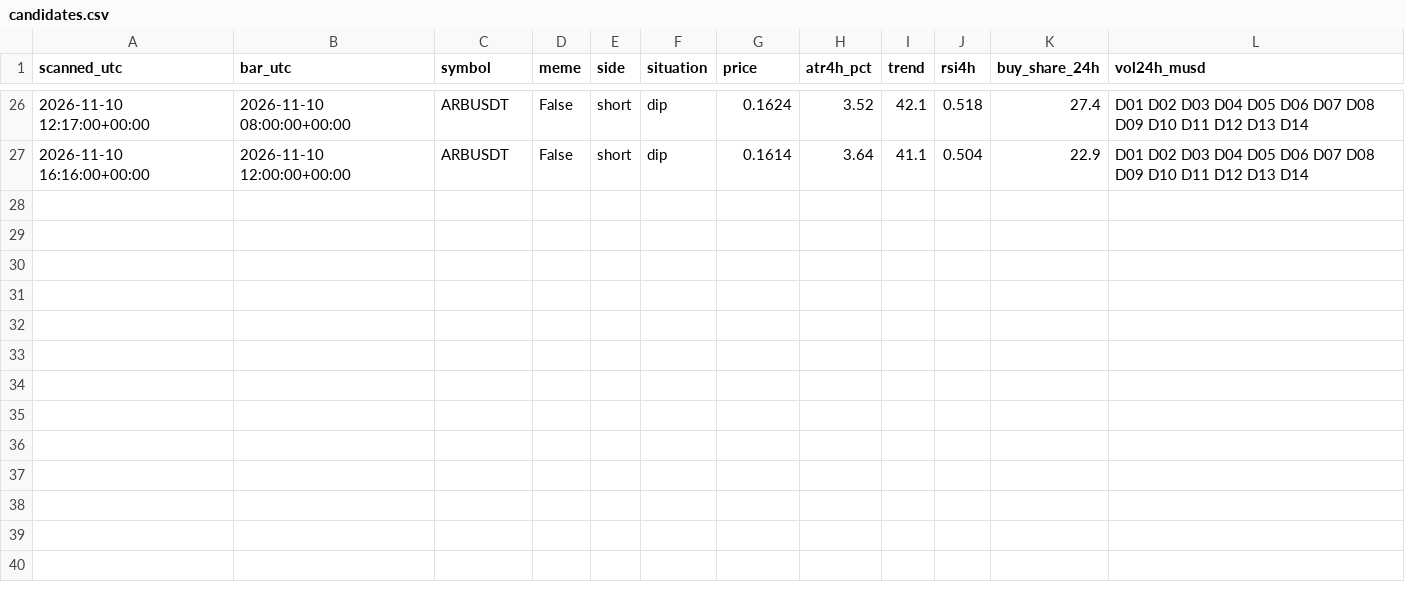
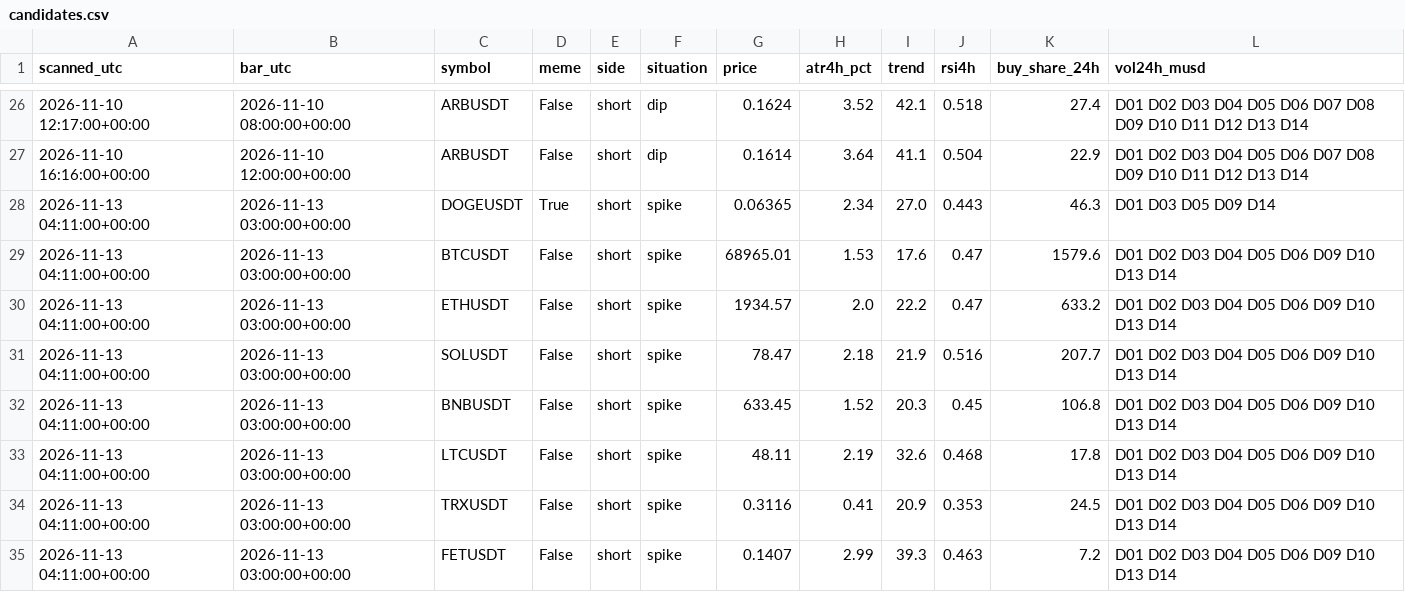
Before and after one commit to atwirabih01-creator/my-first-project, a CSV file: trading/journal/candidates.csv, drawn as a sheet; only a part is shown, gaps mark what is left out.

```diff
--- a/trading/journal/candidates.csv
+++ b/trading/journal/candidates.csv
@@ -27 +27,9 @@ scanned_utc,bar_utc,symbol,meme,side,situation,price,atr4h_pct,trend,rsi4h,buy_s
 2026-11-10 16:16:00+00:00,2026-11-10 12:00:00+00:00,ARBUSDT,False,short,dip,0.1614,3.64,41.1,0.504,22.9,D01 D02 D03 D04 D05 D06 D07 D08 D09 D10 D11 D12 D13 D14
+2026-11-13 04:11:00+00:00,2026-11-13 03:00:00+00:00,DOGEUSDT,True,short,spike,0.06365,2.34,27.0,0.443,46.3,D01 D03 D05 D09 D14
+2026-11-13 04:11:00+00:00,2026-11-13 03:00:00+00:00,BTCUSDT,False,short,spike,68965.01,1.53,17.6,0.47,1579.6,D01 D02 D03 D04 D05 D06 D09 D10 D13 D14
+2026-11-13 04:11:00+00:00,2026-11-13 03:00:00+00:00,ETHUSDT,False,short,spike,1934.57,2.0,22.2,0.47,633.2,D01 D02 D03 D04 D05 D06 D09 D10 D13 D14
+2026-11-13 04:11:00+00:00,2026-11-13 03:00:00+00:00,SOLUSDT,False,short,spike,78.47,2.18,21.9,0.516,207.7,D01 D02 D03 D04 D05 D06 D09 D10 D13 D14
+2026-11-13 04:11:00+00:00,2026-11-13 03:00:00+00:00,BNBUSDT,False,short,spike,633.45,1.52,20.3,0.45,106.8,D01 D02 D03 D04 D05 D06 D09 D10 D13 D14
+2026-11-13 04:11:00+00:00,2026-11-13 03:00:00+00:00,LTCUSDT,False,short,spike,48.11,2.19,32.6,0.468,17.8,D01 D02 D03 D04 D05 D06 D09 D10 D13 D14
+2026-11-13 04:11:00+00:00,2026-11-13 03:00:00+00:00,TRXUSDT,False,short,spike,0.3116,0.41,20.9,0.353,24.5,D01 D02 D03 D04 D05 D06 D09 D10 D13 D14
+2026-11-13 04:11:00+00:00,2026-11-13 03:00:00+00:00,FETUSDT,False,short,spike,0.1407,2.99,39.3,0.463,7.2,D01 D02 D03 D04 D05 D06 D09 D10 D13 D14
```
Also changed, not shown: 4 other files.
